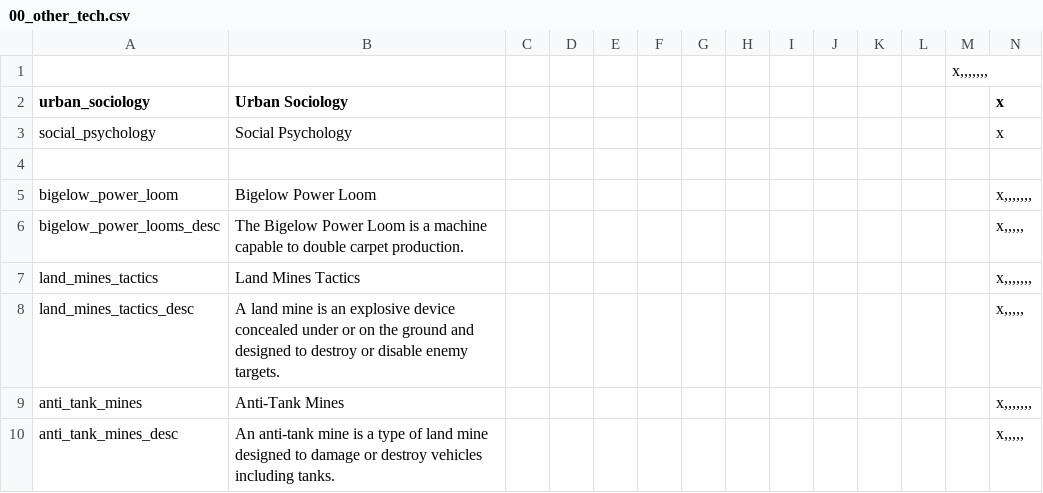
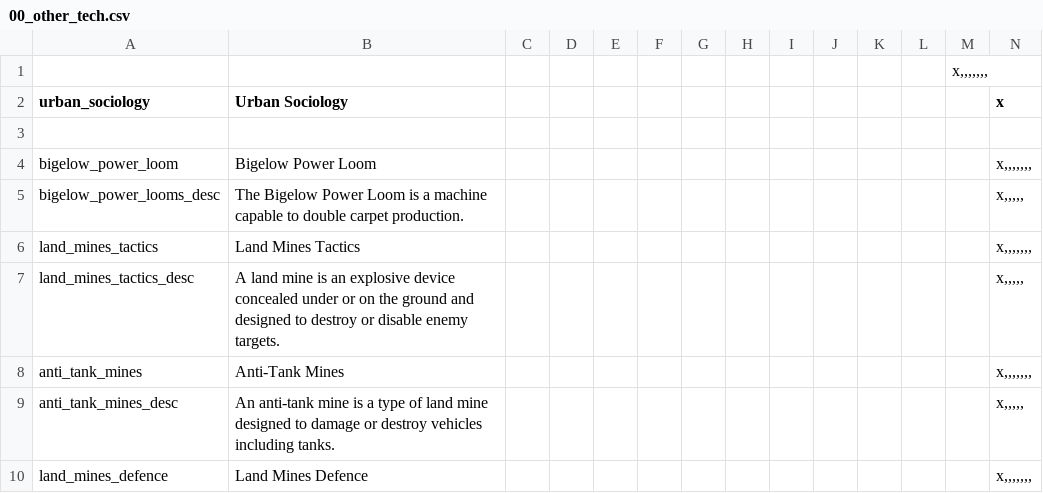
Before and after one commit to Dumcem/The-Grand-Combo, a CSV file: TGC/localisation/00_other_tech.csv, drawn as a sheet; only a part is shown; the shorter side is filled out with more unchanged rows; rows hold the shown columns only; the diff names each change by its address in the sheet, - before the commit and + after, or states it on an @@ line.

Commit message:
Fix confirmed event/localisation key collisions and missing loc entries

```diff
--- a/TGC/localisation/00_other_tech.csv
+++ b/TGC/localisation/00_other_tech.csv
-row 3: social_psychology | Social Psychology |  |  |  |  |  |  |  |  |  |  |  | x
```
Also changed, not shown: 3 other files.
